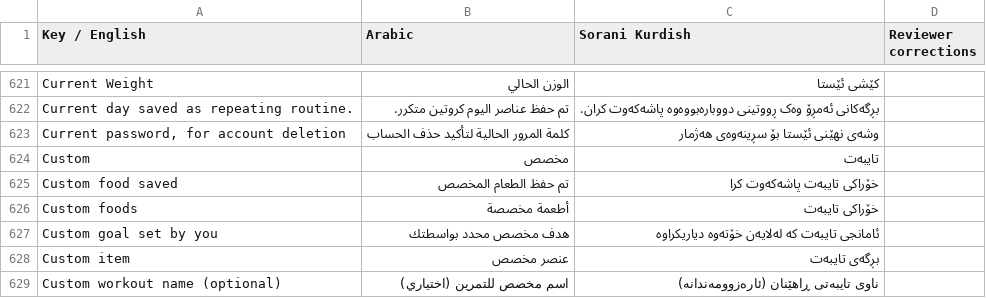
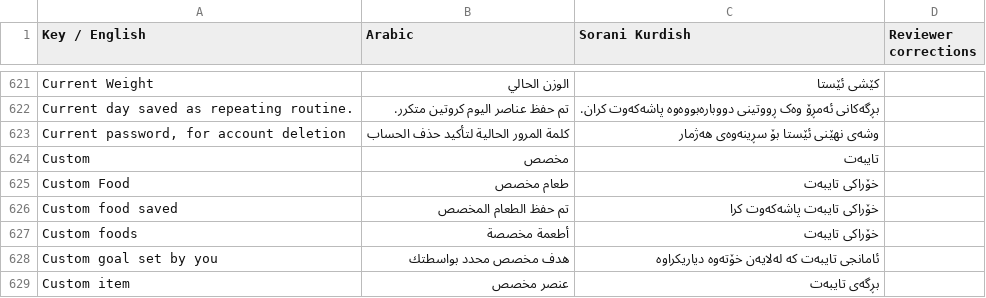
Before and after one commit to sahand-git/fit_track_v4, a CSV file: docs/localization-review.csv, drawn as a sheet; only a part is shown, gaps mark what is left out; the shorter side is filled out with more unchanged rows.

```diff
--- a/docs/localization-review.csv
+++ b/docs/localization-review.csv
@@ -624,2 +624,3 @@
 "Custom","مخصص","تایبەت",""
+"Custom Food","طعام مخصص","خۆراکی تایبەت",""
 "Custom food saved","تم حفظ الطعام المخصص","خۆراکی تایبەت پاشەکەوت کرا",""
```
Also changed, not shown: 5 other files.
